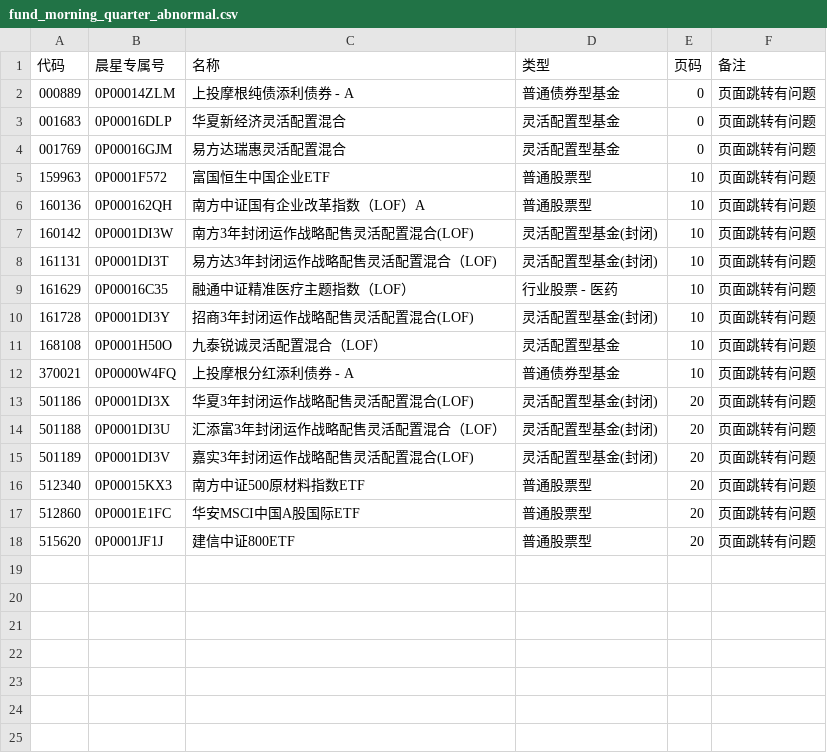
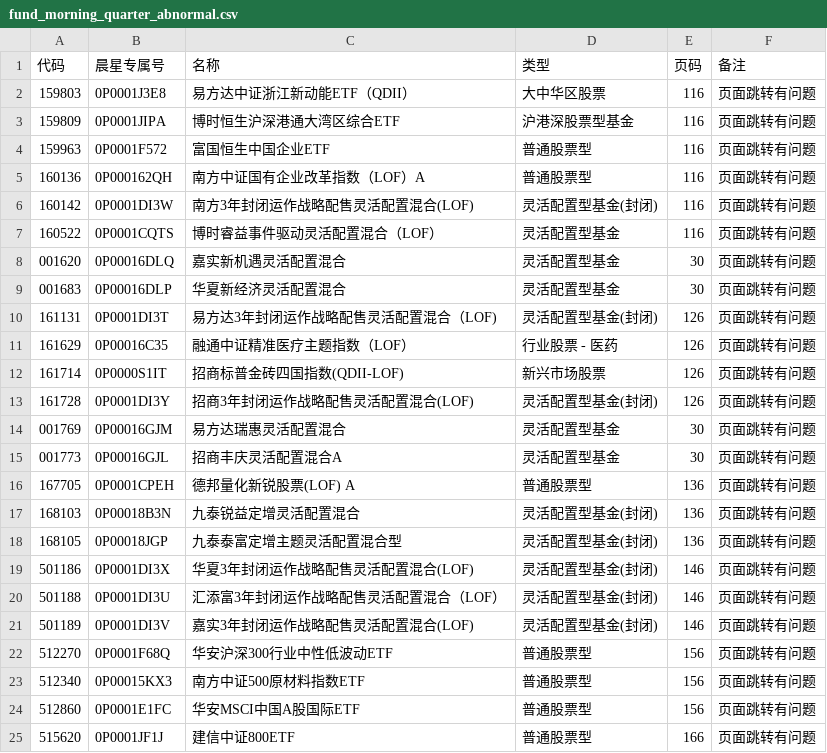
Before and after one commit to jackluson/chinese-fund-crawler, a CSV file: output/fund_morning_quarter_abnormal.csv, drawn as a sheet.

Commit message:
chore: add error csv file

```diff
--- a/output/fund_morning_quarter_abnormal.csv
+++ b/output/fund_morning_quarter_abnormal.csv
@@ -1,18 +1,25 @@
 代码,晨星专属号,名称,类型,页码,备注
-000889, 0P00014ZLM, 上投摩根纯债添利债券 - A, 普通债券型基金, 0, 页面跳转有问题
-001683, 0P00016DLP, 华夏新经济灵活配置混合, 灵活配置型基金, 0, 页面跳转有问题
-001769, 0P00016GJM, 易方达瑞惠灵活配置混合, 灵活配置型基金, 0, 页面跳转有问题
-159963, 0P0001F572, 富国恒生中国企业ETF, 普通股票型, 10, 页面跳转有问题
-160136, 0P000162QH, 南方中证国有企业改革指数（LOF）A, 普通股票型, 10, 页面跳转有问题
-160142, 0P0001DI3W, 南方3年封闭运作战略配售灵活配置混合(LOF), 灵活配置型基金(封闭), 10, 页面跳转有问题
-161131, 0P0001DI3T, 易方达3年封闭运作战略配售灵活配置混合（LOF), 灵活配置型基金(封闭), 10, 页面跳转有问题
-161629, 0P00016C35, 融通中证精准医疗主题指数（LOF）, 行业股票 - 医药, 10, 页面跳转有问题
-161728, 0P0001DI3Y, 招商3年封闭运作战略配售灵活配置混合(LOF), 灵活配置型基金(封闭), 10, 页面跳转有问题
-168108, 0P0001H50O, 九泰锐诚灵活配置混合（LOF）, 灵活配置型基金, 10, 页面跳转有问题
-370021, 0P0000W4FQ, 上投摩根分红添利债券 - A, 普通债券型基金, 10, 页面跳转有问题
-501186, 0P0001DI3X, 华夏3年封闭运作战略配售灵活配置混合(LOF), 灵活配置型基金(封闭), 20, 页面跳转有问题
-501188, 0P0001DI3U, 汇添富3年封闭运作战略配售灵活配置混合（LOF）, 灵活配置型基金(封闭), 20, 页面跳转有问题
-501189, 0P0001DI3V, 嘉实3年封闭运作战略配售灵活配置混合(LOF), 灵活配置型基金(封闭), 20, 页面跳转有问题
-512340, 0P00015KX3, 南方中证500原材料指数ETF, 普通股票型, 20, 页面跳转有问题
-512860, 0P0001E1FC, 华安MSCI中国A股国际ETF, 普通股票型, 20, 页面跳转有问题
-515620, 0P0001JF1J, 建信中证800ETF, 普通股票型, 20, 页面跳转有问题
+159803, 0P0001J3E8, 易方达中证浙江新动能ETF（QDII）, 大中华区股票, 116, 页面跳转有问题
+159809, 0P0001JIPA, 博时恒生沪深港通大湾区综合ETF, 沪港深股票型基金, 116, 页面跳转有问题
+159963, 0P0001F572, 富国恒生中国企业ETF, 普通股票型, 116, 页面跳转有问题
+160136, 0P000162QH, 南方中证国有企业改革指数（LOF）A, 普通股票型, 116, 页面跳转有问题
+160142, 0P0001DI3W, 南方3年封闭运作战略配售灵活配置混合(LOF), 灵活配置型基金(封闭), 116, 页面跳转有问题
+160522, 0P0001CQTS, 博时睿益事件驱动灵活配置混合（LOF）, 灵活配置型基金, 116, 页面跳转有问题
+001620, 0P00016DLQ, 嘉实新机遇灵活配置混合, 灵活配置型基金, 30, 页面跳转有问题
+001683, 0P00016DLP, 华夏新经济灵活配置混合, 灵活配置型基金, 30, 页面跳转有问题
+161131, 0P0001DI3T, 易方达3年封闭运作战略配售灵活配置混合（LOF), 灵活配置型基金(封闭), 126, 页面跳转有问题
+161629, 0P00016C35, 融通中证精准医疗主题指数（LOF）, 行业股票 - 医药, 126, 页面跳转有问题
+161714, 0P0000S1IT, 招商标普金砖四国指数(QDII-LOF), 新兴市场股票, 126, 页面跳转有问题
+161728, 0P0001DI3Y, 招商3年封闭运作战略配售灵活配置混合(LOF), 灵活配置型基金(封闭), 126, 页面跳转有问题
+001769, 0P00016GJM, 易方达瑞惠灵活配置混合, 灵活配置型基金, 30, 页面跳转有问题
+001773, 0P00016GJL, 招商丰庆灵活配置混合A, 灵活配置型基金, 30, 页面跳转有问题
+167705, 0P0001CPEH, 德邦量化新锐股票(LOF) A, 普通股票型, 136, 页面跳转有问题
+168103, 0P00018B3N, 九泰锐益定增灵活配置混合, 灵活配置型基金(封闭), 136, 页面跳转有问题
+168105, 0P00018JGP, 九泰泰富定增主题灵活配置混合型, 灵活配置型基金(封闭), 136, 页面跳转有问题
+501186, 0P0001DI3X, 华夏3年封闭运作战略配售灵活配置混合(LOF), 灵活配置型基金(封闭), 146, 页面跳转有问题
+501188, 0P0001DI3U, 汇添富3年封闭运作战略配售灵活配置混合（LOF）, 灵活配置型基金(封闭), 146, 页面跳转有问题
+501189, 0P0001DI3V, 嘉实3年封闭运作战略配售灵活配置混合(LOF), 灵活配置型基金(封闭), 146, 页面跳转有问题
+512270, 0P0001F68Q, 华安沪深300行业中性低波动ETF, 普通股票型, 156, 页面跳转有问题
+512340, 0P00015KX3, 南方中证500原材料指数ETF, 普通股票型, 156, 页面跳转有问题
+512860, 0P0001E1FC, 华安MSCI中国A股国际ETF, 普通股票型, 156, 页面跳转有问题
+515620, 0P0001JF1J, 建信中证800ETF, 普通股票型, 166, 页面跳转有问题
```
